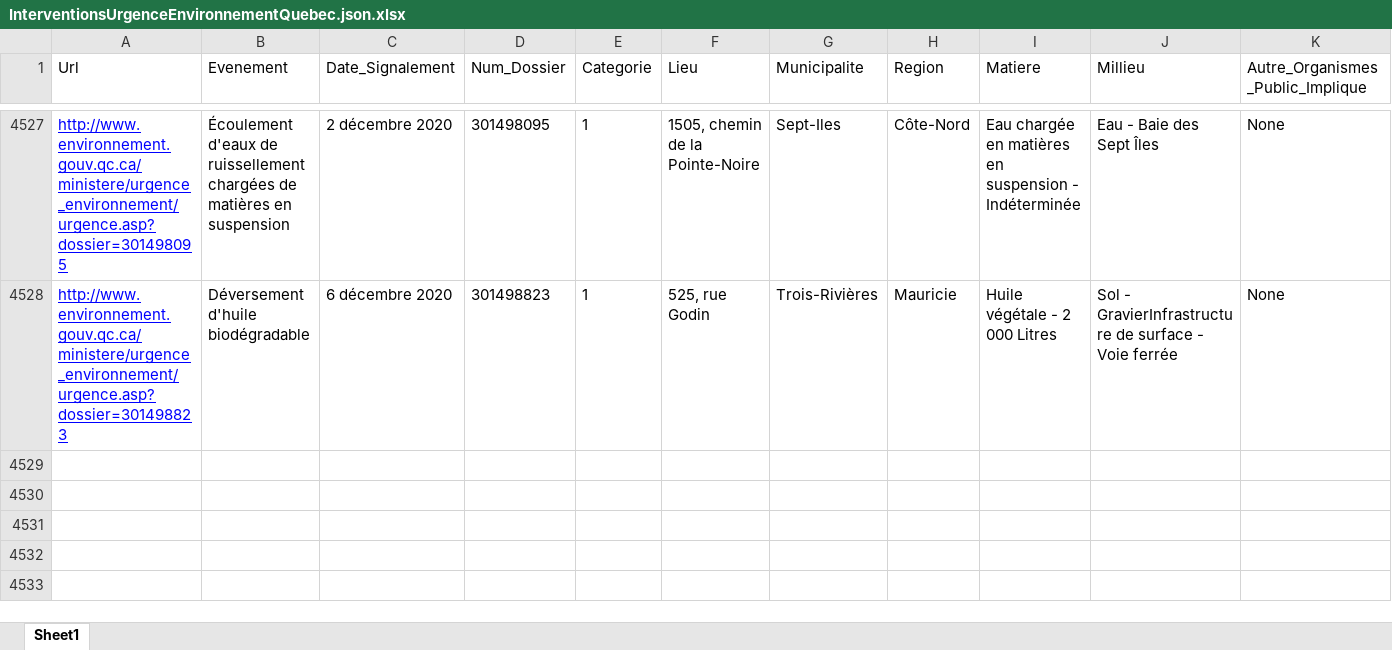
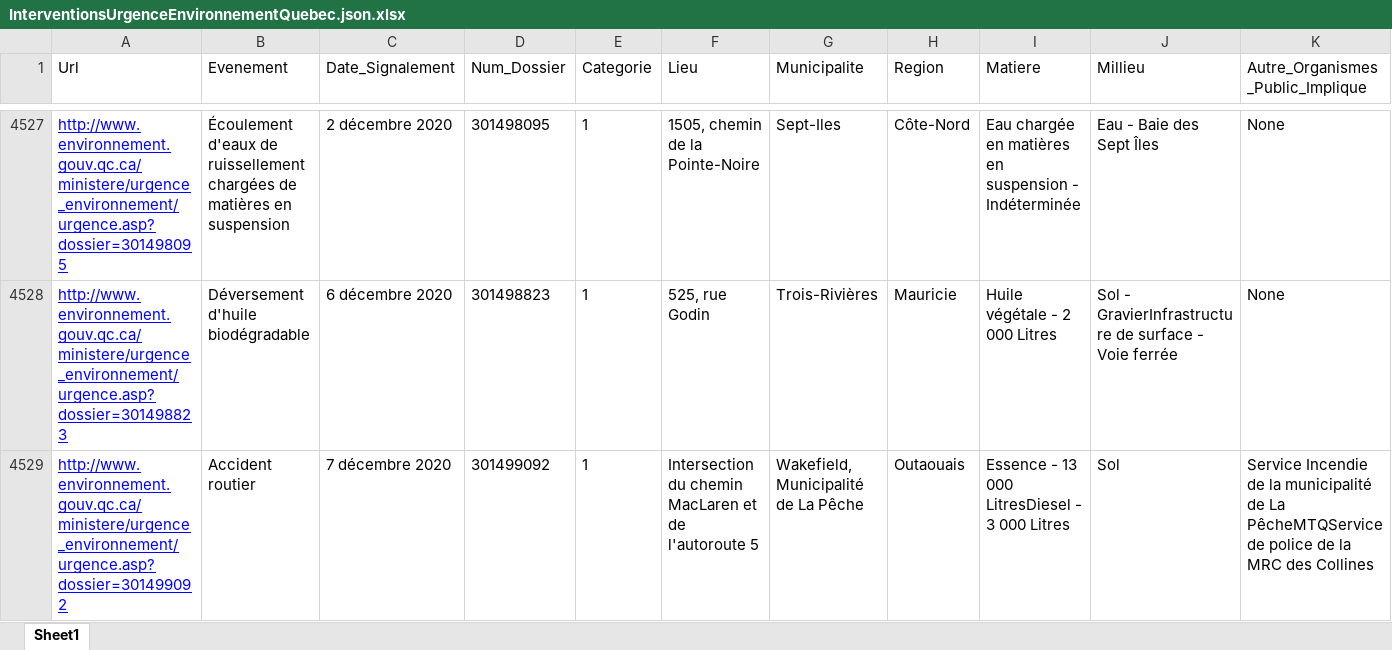
Before and after one commit to tristanlatr/Interventions-Urgence-Environnement-Quebec, an Excel workbook: Data/InterventionsUrgenceEnvironnementQuebec.json.xlsx, sheet Sheet1, drawn as a sheet; only a part is shown, gaps mark what is left out; values as stored, in another font and other column widths than the file's, no borders; rows hold the shown columns only; the diff names each change by its address in the sheet, - before the commit and + after, or states it on an @@ line.

```diff
--- a/Data/InterventionsUrgenceEnvironnementQuebec.json.xlsx (sheet Sheet1)
+++ b/Data/InterventionsUrgenceEnvironnementQuebec.json.xlsx (sheet Sheet1)
+row 4529: http://www.environnement.gouv.qc.ca/ministere/urgence_environnement/urgence.asp?dossier=301499092 | Accident routier | 7 décembre 2020 | 301499092 | 1 | Intersection du chemin MacLaren et de l'autoroute 5 | Wakefield, Municipalité de La Pêche | Outaouais | Essence - 13 000 LitresDiesel - 3 000 Litres | Sol | Service Incendie de la municipalité de La PêcheMTQService de police de la MRC des Collines
```
Also changed, not shown: 1 other file.
